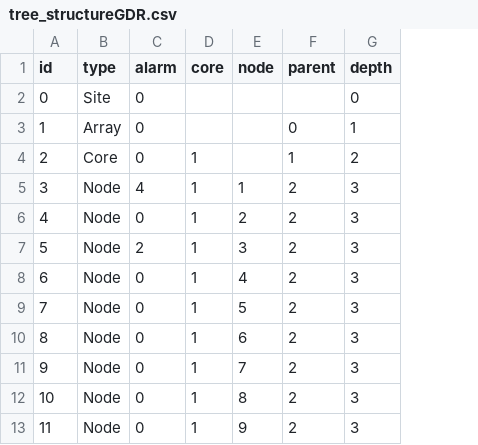
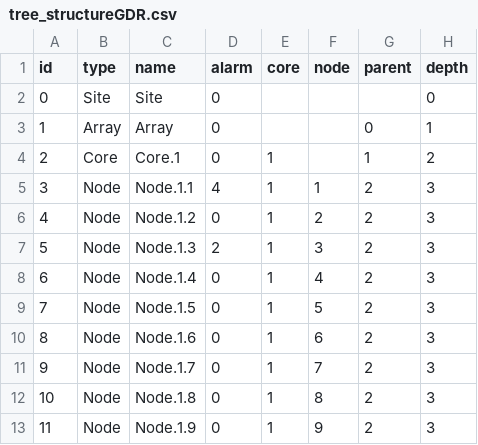
Before and after one commit to roygv/W209-, a CSV file: Final Project/Site/data/tree_structureGDR.csv, drawn as a sheet; only a part is shown; the diff names each change by its address in the sheet, - before the commit and + after, or states it on an @@ line.

```diff
--- a/Final Project/Site/data/tree_structureGDR.csv
+++ b/Final Project/Site/data/tree_structureGDR.csv
+column C (name), rows 2-13: Site | Array | Core.1 | Node.1.1 | Node.1.2 | Node.1.3 | Node.1.4 | Node.1.5 | Node.1.6 | Node.1.7 | Node.1.8 | Node.1.9
```
Also changed, not shown: 6 other files.
